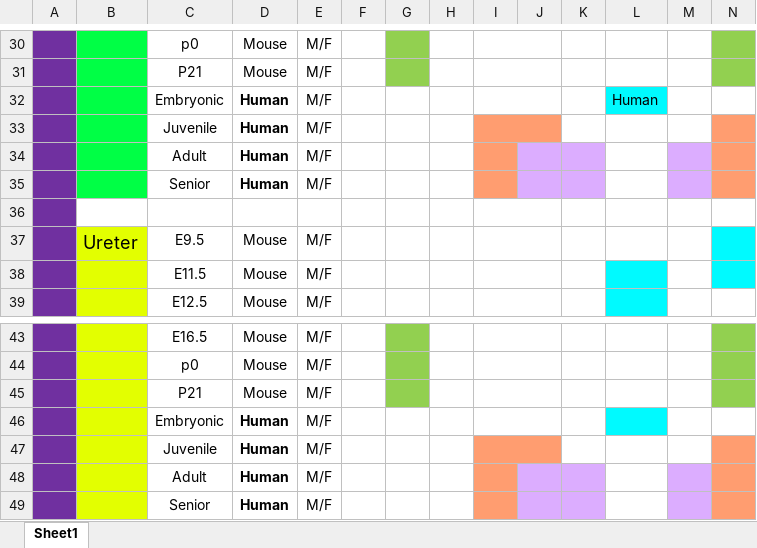
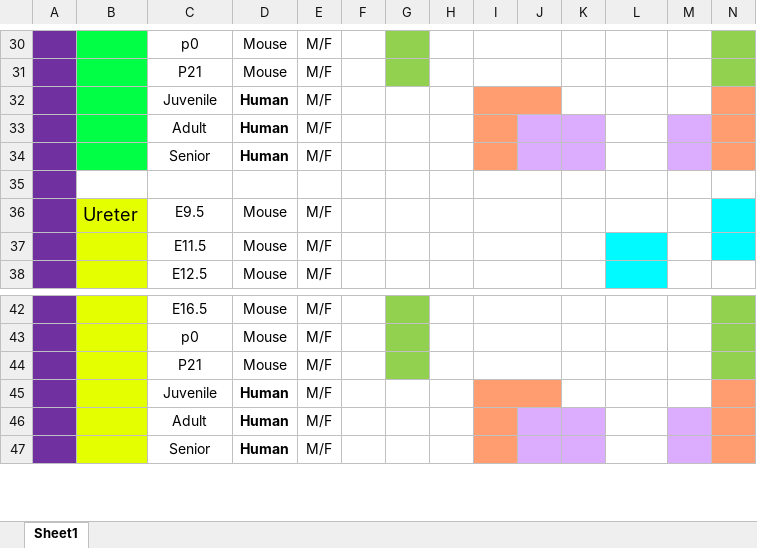
Before and after one commit to informatics-isi-edu/atlas-d2k-www, an Excel workbook: gudmap/projects/gudmap4/GUDMAP-Project-Matrix.xlsx, sheet Sheet1, drawn as a sheet; only a part is shown, gaps mark what is left out; values as stored, in another font and other column widths than the file's, no borders; rows hold the shown columns only; the diff names each change by its address in the sheet, - before the commit and + after, or states it on an @@ line.

Commit message:
fixes to the project matrix spreadsheet

```diff
--- a/gudmap/projects/gudmap4/GUDMAP-Project-Matrix.xlsx (sheet Sheet1)
+++ b/gudmap/projects/gudmap4/GUDMAP-Project-Matrix.xlsx (sheet Sheet1)
-row 32:  |  | Embryonic | Human | M/F |  |  |  |  |  |  | Human
-row 46:  |  | Embryonic | Human | M/F
```
